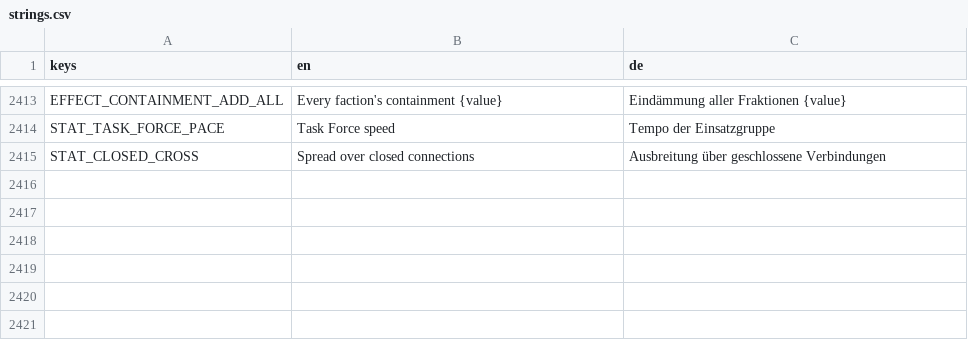
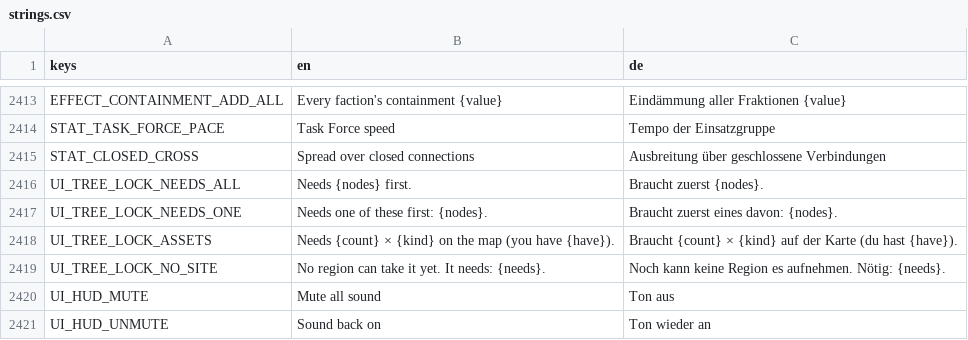
Before and after one commit to DenRakEiw/Doomsday, a CSV file: data/loc/strings.csv, drawn as a sheet; only a part is shown, gaps mark what is left out.

```diff
--- a/data/loc/strings.csv
+++ b/data/loc/strings.csv
@@ -2415 +2415,7 @@ STAT_TASK_FORCE_PACE,Task Force speed,Tempo der Einsatzgruppe
 STAT_CLOSED_CROSS,Spread over closed connections,Ausbreitung über geschlossene Verbindungen
+UI_TREE_LOCK_NEEDS_ALL,Needs {nodes} first.,Braucht zuerst {nodes}.
+UI_TREE_LOCK_NEEDS_ONE,Needs one of these first: {nodes}.,Braucht zuerst eines davon: {nodes}.
+UI_TREE_LOCK_ASSETS,Needs {count} × {kind} on the map (you have {have}).,Braucht {count} × {kind} auf der Karte (du hast {have}).
+UI_TREE_LOCK_NO_SITE,No region can take it yet. It needs: {needs}.,Noch kann keine Region es aufnehmen. Nötig: {needs}.
+UI_HUD_MUTE,Mute all sound,Ton aus
+UI_HUD_UNMUTE,Sound back on,Ton wieder an
```
Also changed, not shown: 36 other files.
